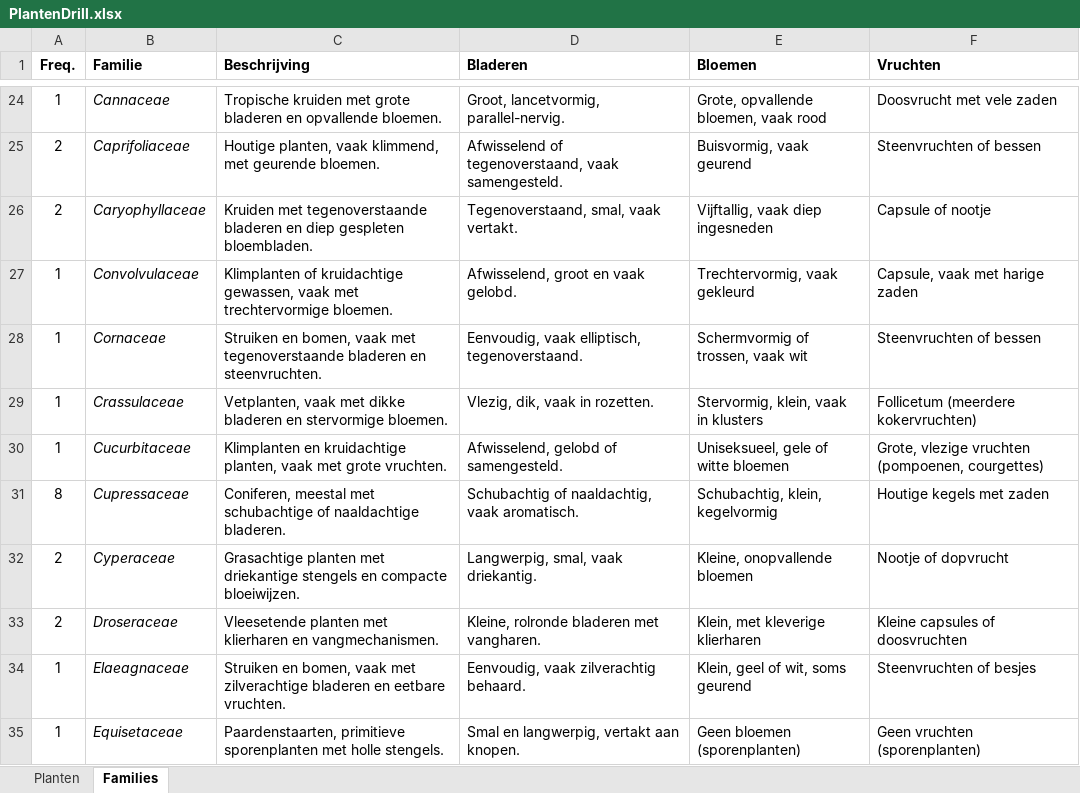
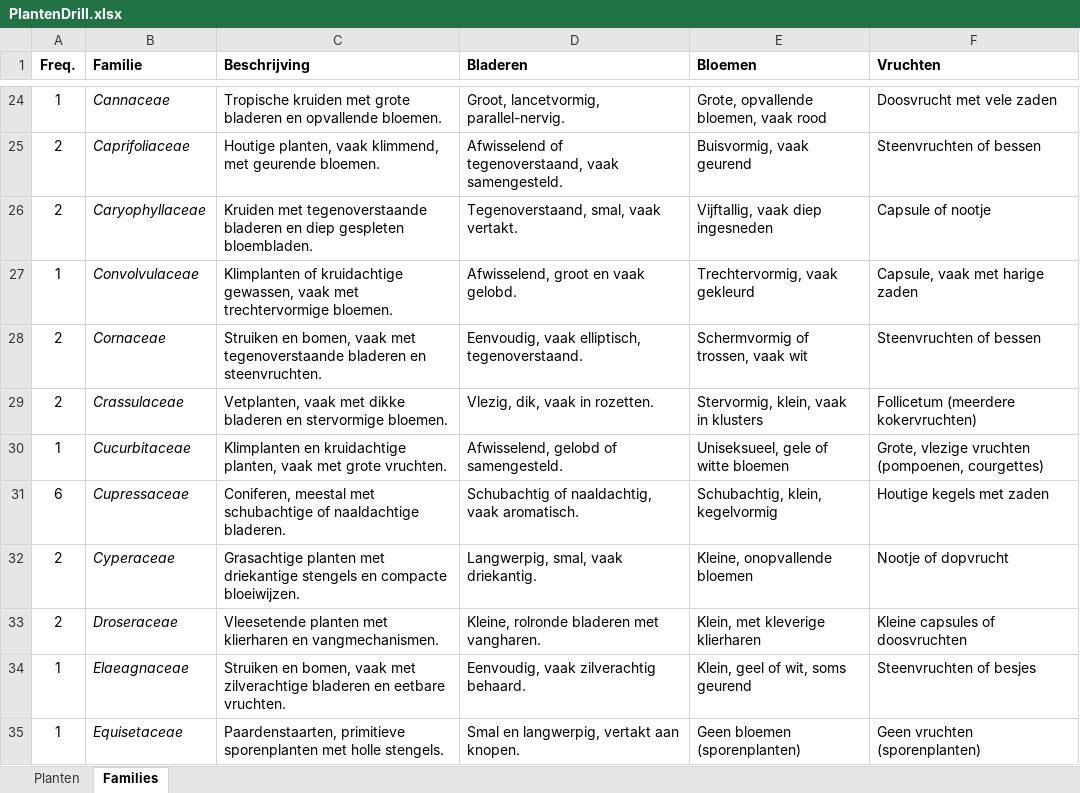
Before and after one commit to uwtuingids/plantendril, an Excel workbook: PlantenDrill.xlsx, sheet Families, drawn as a sheet; only a part is shown, gaps mark what is left out; values as stored, in another font and other column widths than the file's, no borders; conditional formats not drawn; the diff covers the shown part only; the diff names each change by its address in the sheet, - before the commit and + after, or states it on an @@ line.

```diff
--- a/PlantenDrill.xlsx (sheet Families)
+++ b/PlantenDrill.xlsx (sheet Families)
-A28:A29 (Freq.): 1
+A28:A29 (Freq.): 2
-A31 (Freq.): 8
+A31 (Freq.): 6
```
Also changed, not shown: 17 edited cells elsewhere in this sheet, sheet Planten, formulas that keep their value, 1 other file.
